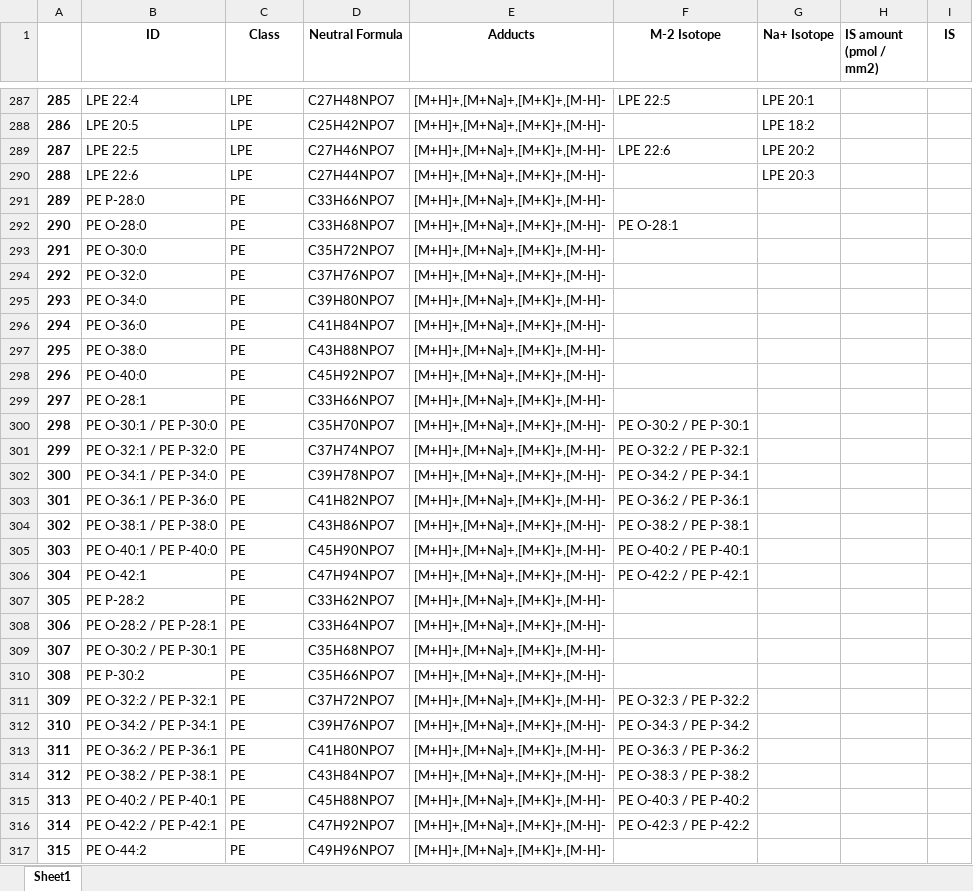
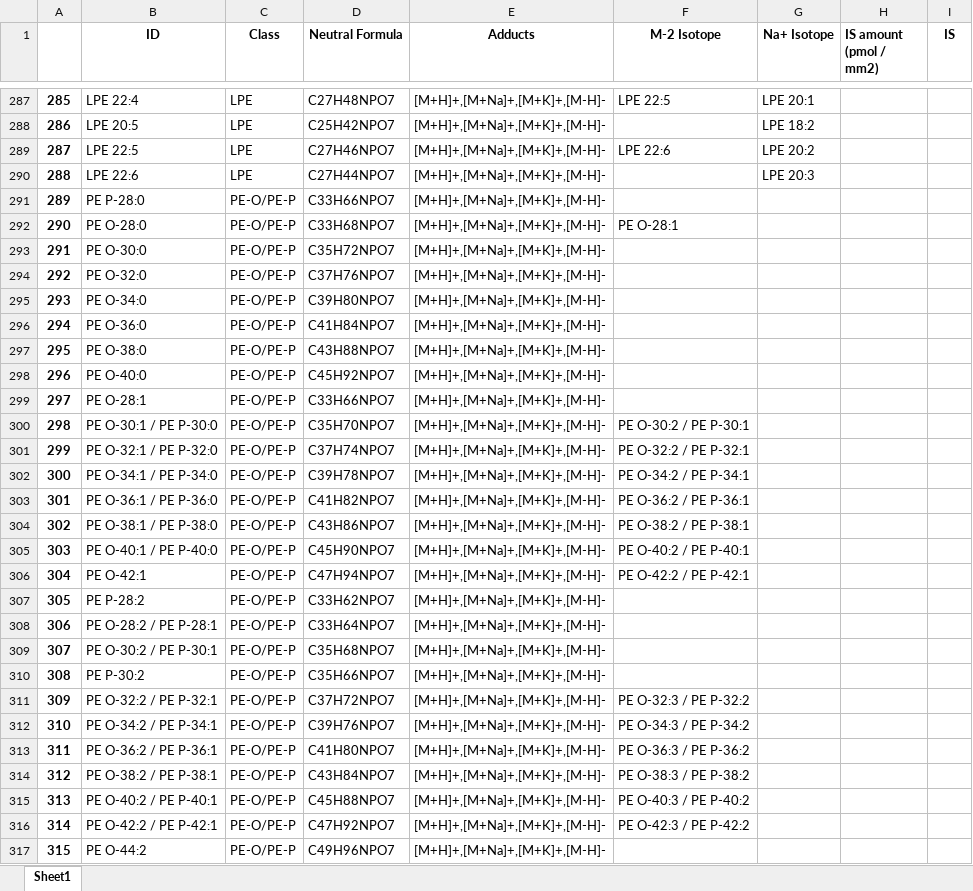
Before and after one commit to swinnenteam/LipidQMap, an Excel workbook: app/database/MSI_database_V1.0.xlsx, sheet Sheet1, drawn as a sheet; only a part is shown, gaps mark what is left out; values as stored, in another font and other column widths than the file's, no borders; the diff covers the shown part only; the diff names each change by its address in the sheet, - before the commit and + after, or states it on an @@ line.

```diff
--- a/app/database/MSI_database_V1.0.xlsx (sheet Sheet1)
+++ b/app/database/MSI_database_V1.0.xlsx (sheet Sheet1)
-C291:C317 (Class): PE
+C291:C317 (Class): PE-O/PE-P
```
Also changed, not shown: 133 edited cells elsewhere in this sheet, 16 other files.
